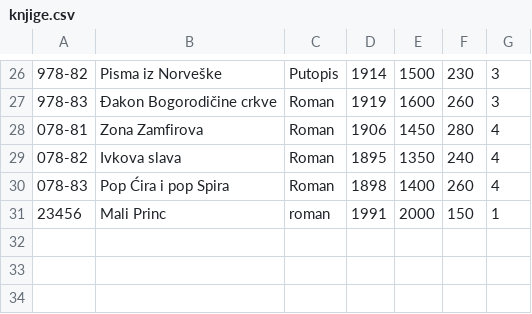
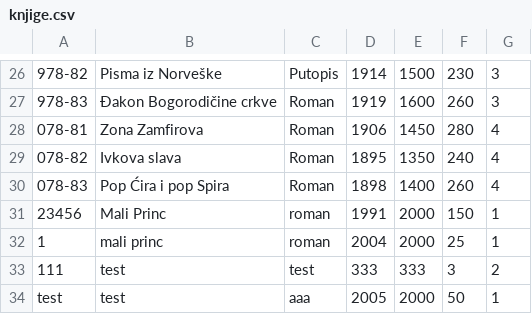
Before and after one commit to Napsay/Sajam-Knjiga, a CSV file: SajamKnjiga/Data/knjige.csv, drawn as a sheet; only a part is shown, gaps mark what is left out.

Commit message:
Implemented Adding knjiga in data grid

```diff
--- a/SajamKnjiga/Data/knjige.csv
+++ b/SajamKnjiga/Data/knjige.csv
@@ -31 +31,4 @@
 23456|Mali Princ|roman|1991|2000|150|1
+1|mali princ|roman|2004|2000|25|1
+111|test|test|333|333|3|2
+test|test|aaa|2005|2000|50|1
```
Also changed, not shown: SajamKnjiga/Data/autor_knjiga.csv, SajamKnjiga/Data/izdavaci.csv, 6 other files.
